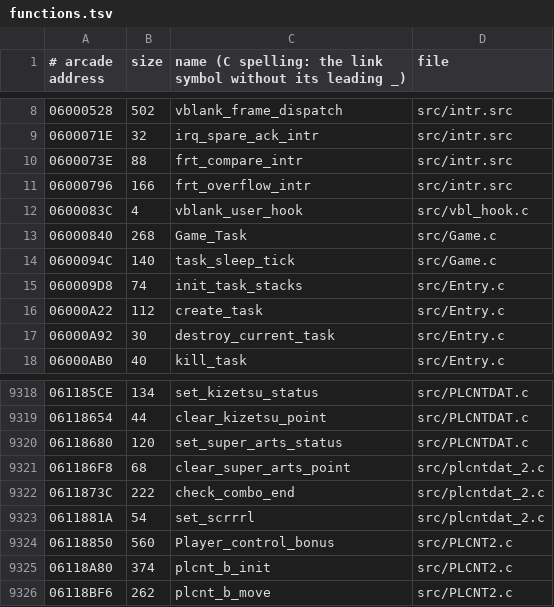
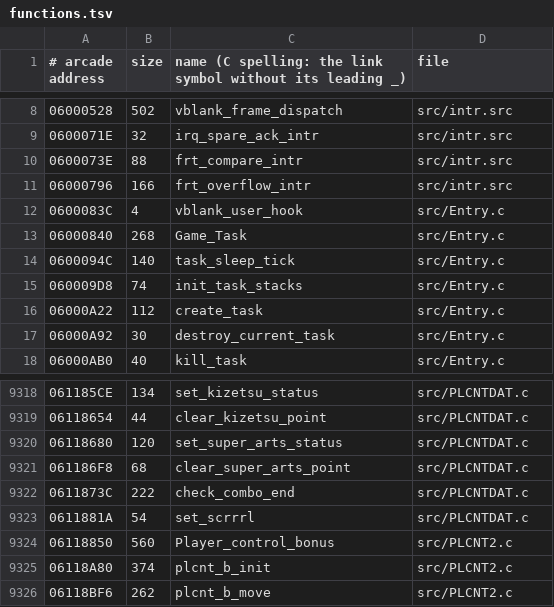
Before and after one commit to gibletto/sfIII3-cps3-decomp, a TSV file: functions.tsv, drawn as a sheet; only a part is shown, gaps mark what is left out.

```diff
--- a/functions.tsv
+++ b/functions.tsv
@@ -11,5 +11,5 @@
 06000796	166	frt_overflow_intr	src/intr.src
-0600083C	4	vblank_user_hook	src/vbl_hook.c
-06000840	268	Game_Task	src/Game.c
-0600094C	140	task_sleep_tick	src/Game.c
+0600083C	4	vblank_user_hook	src/Entry.c
+06000840	268	Game_Task	src/Entry.c
+0600094C	140	task_sleep_tick	src/Entry.c
 060009D8	74	init_task_stacks	src/Entry.c
@@ -9320,5 +9320,5 @@
 06118680	120	set_super_arts_status	src/PLCNTDAT.c
-061186F8	68	clear_super_arts_point	src/plcntdat_2.c
-0611873C	222	check_combo_end	src/plcntdat_2.c
-0611881A	54	set_scrrrl	src/plcntdat_2.c
+061186F8	68	clear_super_arts_point	src/PLCNTDAT.c
+0611873C	222	check_combo_end	src/PLCNTDAT.c
+0611881A	54	set_scrrrl	src/PLCNTDAT.c
 06118850	560	Player_control_bonus	src/PLCNT2.c
```
Also changed, not shown: 45 other files.
